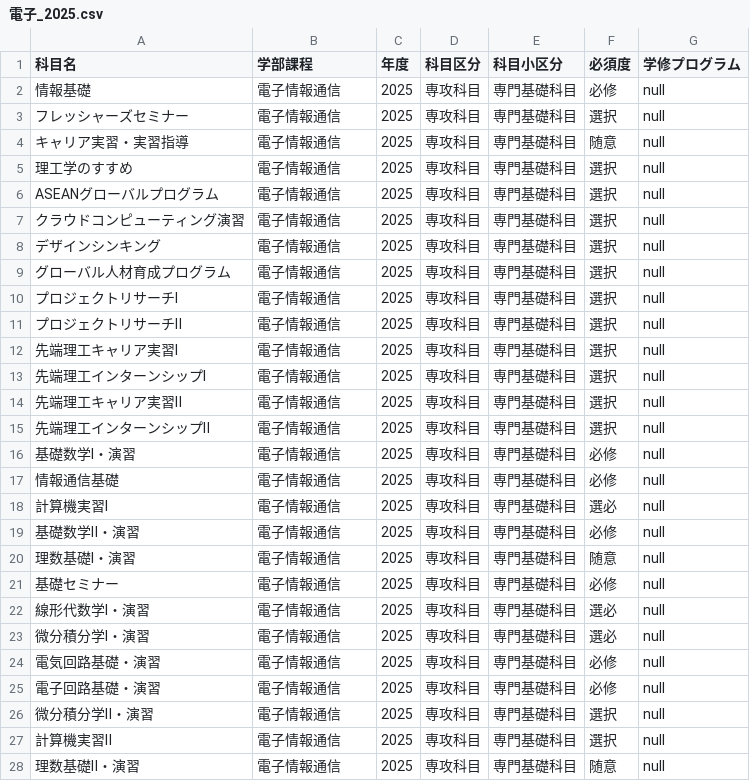
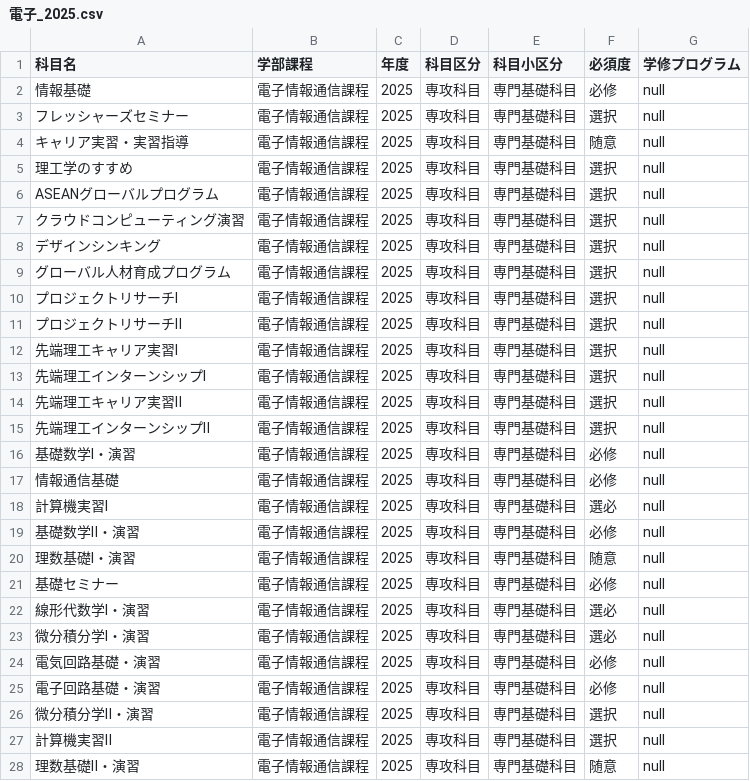
Before and after one commit to RyukokuDX/syllabus_backend, a CSV file: src/course_guide/2025/csv/電子_2025.csv, drawn as a sheet; only a part is shown; the diff covers the shown part only.

```diff
--- a/src/course_guide/2025/csv/電子_2025.csv
+++ b/src/course_guide/2025/csv/電子_2025.csv
@@ -1,28 +1,28 @@
 科目名	学部課程	年度	科目区分	科目小区分	必須度	学修プログラム
-情報基礎	電子情報通信	2025	専攻科目 	専門基礎科目	必修	null
-フレッシャーズセミナー	電子情報通信	2025	専攻科目 	専門基礎科目	選択	null
-キャリア実習・実習指導	電子情報通信	2025	専攻科目 	専門基礎科目	随意	null
-理工学のすすめ	電子情報通信	2025	専攻科目 	専門基礎科目	選択	null
-ASEANグローバルプログラム	電子情報通信	2025	専攻科目 	専門基礎科目	選択	null
-クラウドコンピューティング演習	電子情報通信	2025	専攻科目 	専門基礎科目	選択	null
-デザインシンキング	電子情報通信	2025	専攻科目 	専門基礎科目	選択	null
-グローバル人材育成プログラム	電子情報通信	2025	専攻科目 	専門基礎科目	選択	null
-プロジェクトリサーチⅠ	電子情報通信	2025	専攻科目 	専門基礎科目	選択	null
-プロジェクトリサーチⅡ	電子情報通信	2025	専攻科目 	専門基礎科目	選択	null
-先端理工キャリア実習Ⅰ	電子情報通信	2025	専攻科目 	専門基礎科目	選択	null
-先端理工インターンシップⅠ	電子情報通信	2025	専攻科目 	専門基礎科目	選択	null
-先端理工キャリア実習Ⅱ	電子情報通信	2025	専攻科目 	専門基礎科目	選択	null
-先端理工インターンシップⅡ	電子情報通信	2025	専攻科目 	専門基礎科目	選択	null
-基礎数学Ⅰ・演習	電子情報通信	2025	専攻科目 	専門基礎科目	必修	null
-情報通信基礎	電子情報通信	2025	専攻科目 	専門基礎科目	必修	null
-計算機実習Ⅰ	電子情報通信	2025	専攻科目 	専門基礎科目	選必	null
-基礎数学Ⅱ・演習	電子情報通信	2025	専攻科目 	専門基礎科目	必修	null
-理数基礎Ⅰ・演習	電子情報通信	2025	専攻科目 	専門基礎科目	随意	null
-基礎セミナー	電子情報通信	2025	専攻科目 	専門基礎科目	必修	null
-線形代数学Ⅰ・演習	電子情報通信	2025	専攻科目 	専門基礎科目	選必	null
-微分積分学Ⅰ・演習	電子情報通信	2025	専攻科目 	専門基礎科目	選必	null
-電気回路基礎・演習	電子情報通信	2025	専攻科目 	専門基礎科目	必修	null
-電子回路基礎・演習	電子情報通信	2025	専攻科目 	専門基礎科目	必修	null
-微分積分学Ⅱ・演習	電子情報通信	2025	専攻科目 	専門基礎科目	選択	null
-計算機実習Ⅱ	電子情報通信	2025	専攻科目 	専門基礎科目	選択	null
-理数基礎Ⅱ・演習	電子情報通信	2025	専攻科目 	専門基礎科目	随意	null
+情報基礎	電子情報通信課程	2025	専攻科目	専門基礎科目	必修	null
+フレッシャーズセミナー	電子情報通信課程	2025	専攻科目	専門基礎科目	選択	null
+キャリア実習・実習指導	電子情報通信課程	2025	専攻科目	専門基礎科目	随意	null
+理工学のすすめ	電子情報通信課程	2025	専攻科目	専門基礎科目	選択	null
+ASEANグローバルプログラム	電子情報通信課程	2025	専攻科目	専門基礎科目	選択	null
+クラウドコンピューティング演習	電子情報通信課程	2025	専攻科目	専門基礎科目	選択	null
+デザインシンキング	電子情報通信課程	2025	専攻科目	専門基礎科目	選択	null
+グローバル人材育成プログラム	電子情報通信課程	2025	専攻科目	専門基礎科目	選択	null
+プロジェクトリサーチⅠ	電子情報通信課程	2025	専攻科目	専門基礎科目	選択	null
+プロジェクトリサーチⅡ	電子情報通信課程	2025	専攻科目	専門基礎科目	選択	null
+先端理工キャリア実習Ⅰ	電子情報通信課程	2025	専攻科目	専門基礎科目	選択	null
+先端理工インターンシップⅠ	電子情報通信課程	2025	専攻科目	専門基礎科目	選択	null
+先端理工キャリア実習Ⅱ	電子情報通信課程	2025	専攻科目	専門基礎科目	選択	null
+先端理工インターンシップⅡ	電子情報通信課程	2025	専攻科目	専門基礎科目	選択	null
+基礎数学Ⅰ・演習	電子情報通信課程	2025	専攻科目	専門基礎科目	必修	null
+情報通信基礎	電子情報通信課程	2025	専攻科目	専門基礎科目	必修	null
+計算機実習Ⅰ	電子情報通信課程	2025	専攻科目	専門基礎科目	選必	null
+基礎数学Ⅱ・演習	電子情報通信課程	2025	専攻科目	専門基礎科目	必修	null
+理数基礎Ⅰ・演習	電子情報通信課程	2025	専攻科目	専門基礎科目	随意	null
+基礎セミナー	電子情報通信課程	2025	専攻科目	専門基礎科目	必修	null
+線形代数学Ⅰ・演習	電子情報通信課程	2025	専攻科目	専門基礎科目	選必	null
+微分積分学Ⅰ・演習	電子情報通信課程	2025	専攻科目	専門基礎科目	選必	null
+電気回路基礎・演習	電子情報通信課程	2025	専攻科目	専門基礎科目	必修	null
+電子回路基礎・演習	電子情報通信課程	2025	専攻科目	専門基礎科目	必修	null
+微分積分学Ⅱ・演習	電子情報通信課程	2025	専攻科目	専門基礎科目	選択	null
+計算機実習Ⅱ	電子情報通信課程	2025	専攻科目	専門基礎科目	選択	null
+理数基礎Ⅱ・演習	電子情報通信課程	2025	専攻科目	専門基礎科目	随意	null
```
Also changed, not shown: 62 edited cells elsewhere in this file, src/course_guide/2025/csv/応化_2025.csv, src/course_guide/2025/csv/機械_2025.csv, 18 other files.
